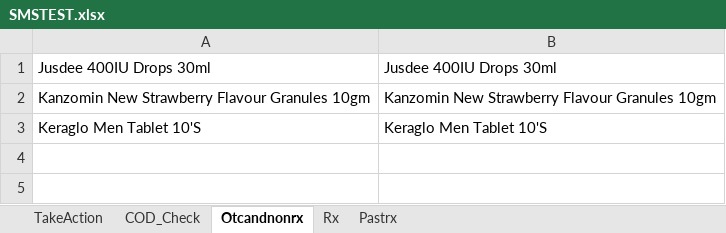
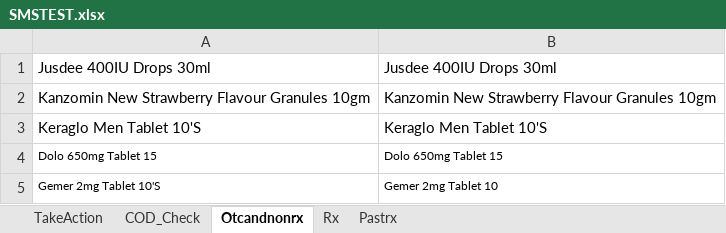
Before and after one commit to kural92/Test, an Excel workbook: Test Data/SMSTEST.xlsx, sheet Otcandnonrx, drawn as a sheet; values as stored, in another font and other column widths than the file's, no borders; the diff names each change by its address in the sheet, - before the commit and + after, or states it on an @@ line.

```diff
--- a/Test Data/SMSTEST.xlsx (sheet Otcandnonrx)
+++ b/Test Data/SMSTEST.xlsx (sheet Otcandnonrx)
+row 4: Dolo 650mg Tablet 15 | Dolo 650mg Tablet 15
+row 5: Gemer 2mg Tablet 10'S | Gemer 2mg Tablet 10
```
Also changed, not shown: sheet Rx, sheet COD_Check, 15 other files.
